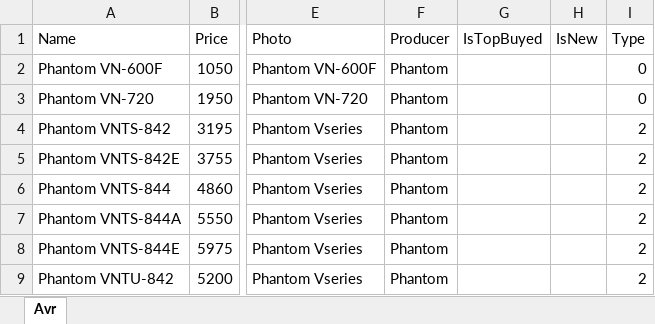
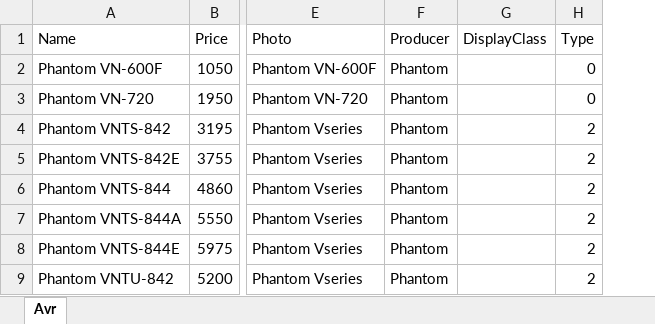
Before and after one commit to vslotylo/3e, an Excel workbook: src/WebMarket/WebMarket/App_Data/Avr.xlsx, sheet Avr, drawn as a sheet; only a part is shown, gaps mark what is left out; values as stored, in another font and other column widths than the file's, no borders; charts and pictures not drawn; removed rows and columns are numbered as before the commit, all else as after; the diff names each change by its address in the sheet, - before the commit and + after, or states it on an @@ line.

Commit message:
Added Display class Updated images

```diff
--- a/src/WebMarket/WebMarket/App_Data/Avr.xlsx (sheet Avr)
+++ b/src/WebMarket/WebMarket/App_Data/Avr.xlsx (sheet Avr)
-column G (IsTopBuyed), empty
-column H (IsNew), empty
+column G (DisplayClass), empty
```
Also changed, not shown: src/WebMarket/WebMarket/App_Data/Batterry.xlsx, src/WebMarket/WebMarket/App_Data/Charger.xlsx, 17 other files.
